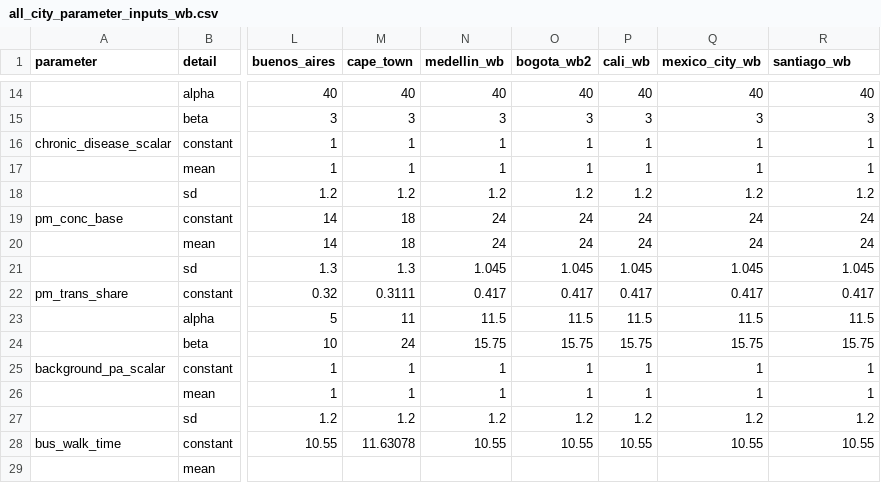
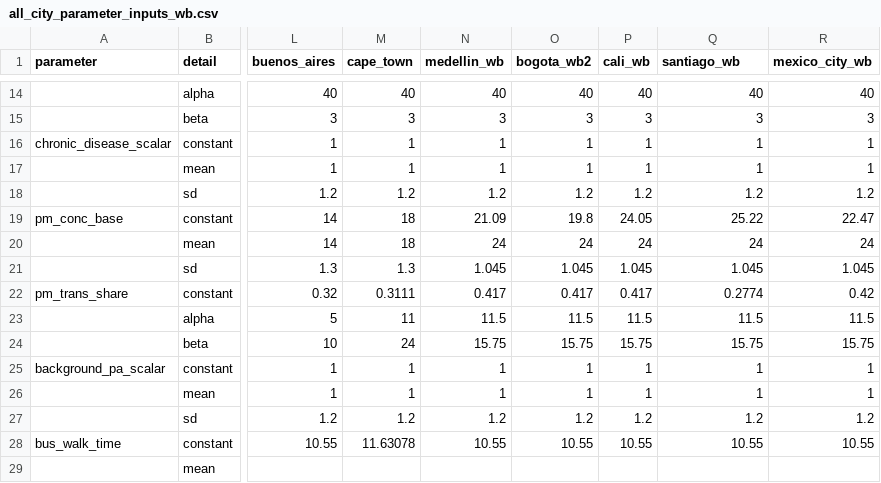
Before and after one commit to danielgils/ITHIM-R, a CSV file: all_city_parameter_inputs_wb.csv, drawn as a sheet; only a part is shown, gaps mark what is left out; the diff covers the shown part only; the diff names each change by its address in the sheet, - before the commit and + after, or states it on an @@ line.

```diff
--- a/all_city_parameter_inputs_wb.csv
+++ b/all_city_parameter_inputs_wb.csv
-Q1: mexico_city_wb
+Q1: santiago_wb
-R1: santiago_wb
+R1: mexico_city_wb
-N19 (medellin_wb): 24
+N19 (medellin_wb): 21.09
-O19 (bogota_wb2): 24
+O19 (bogota_wb2): 19.8
-P19 (cali_wb): 24
+P19 (cali_wb): 24.05
-Q19 (santiago_wb): 24
+Q19 (santiago_wb): 25.22
-R19 (mexico_city_wb): 24
+R19 (mexico_city_wb): 22.47
-Q22 (santiago_wb): 0.417
+Q22 (santiago_wb): 0.2774
-R22 (mexico_city_wb): 0.417
+R22 (mexico_city_wb): 0.42
```
Also changed, not shown: 32 edited cells elsewhere in this file, 2 other files.
